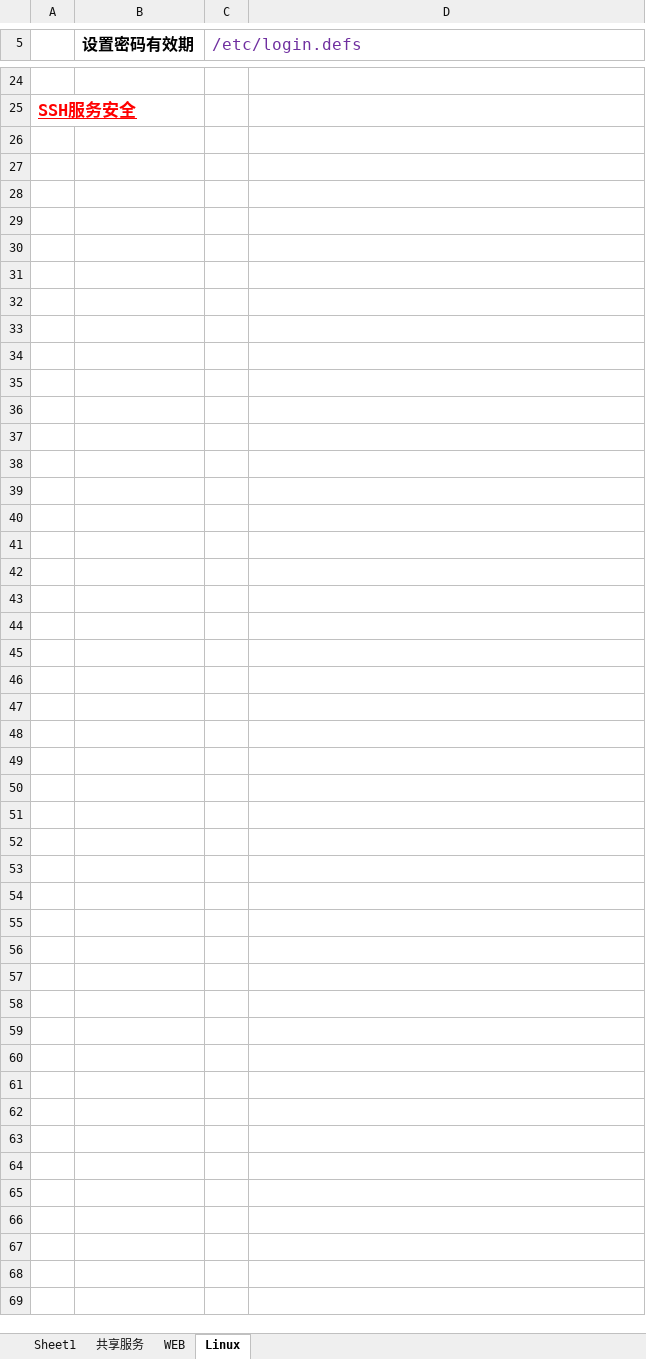
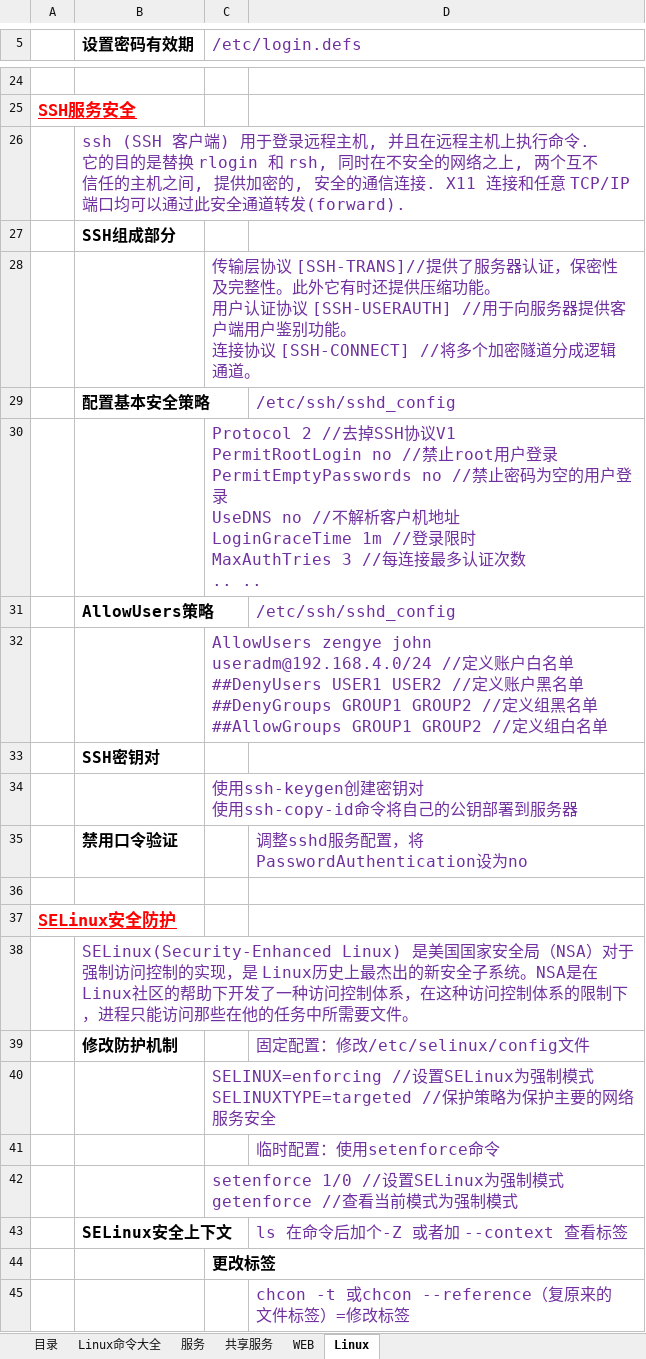
Before and after one commit to FirewoodBloody/Linux, an Excel workbook: LINUX.xlsx, sheet Linux, drawn as a sheet; only a part is shown, gaps mark what is left out; values as stored, in another font and other column widths than the file's, no borders; ↵ is a line break in a cell; the diff names each change by its address in the sheet, - before the commit and + after, or states it on an @@ line.

```diff
--- a/LINUX.xlsx (sheet Linux)
+++ b/LINUX.xlsx (sheet Linux)
-sheet tab: Sheet1
+sheet tab: 目录
+sheet tab: Linux命令大全
+sheet tab: 服务
+row 26:  | ssh (SSH 客户端) 用于登录远程主机, 并且在远程主机上执行命令. ↵ 它的目的是替换 rlogin 和 rsh, 同时在不安全的网络之上, 两个互不 ↵ 信任的主机之间, 提供加密的, 安全的通信连接. X11 连接和任意 TCP/IP ↵ 端口均可以通过此安全通道转发(forward).
+row 27:  | SSH组成部分
+row 28:  |  | 传输层协议 [SSH-TRANS]//提供了服务器认证，保密性及完整性。此外它有时还提供压缩功能。 ↵ 用户认证协议 [SSH-USERAUTH] //用于向服务器提供客户端用户鉴别功能。 ↵ 连接协议 [SSH-CONNECT] //将多个加密隧道分成逻辑通道。
+row 29:  | 配置基本安全策略 |  | /etc/ssh/sshd_config
+row 30:  |  | Protocol 2 //去掉SSH协议V1 ↵ PermitRootLogin no //禁止root用户登录 ↵ PermitEmptyPasswords no //禁止密码为空的用户登录 ↵ UseDNS no //不解析客户机地址 ↵ LoginGraceTime 1m //登录限时 ↵ MaxAuthTries 3 //每连接最多认证次数 ↵ .. ..
+row 31:  | AllowUsers策略 |  | /etc/ssh/sshd_config
+row 32:  |  | AllowUsers zengye john useradm@192.168.4.0/24 //定义账户白名单 ↵ ##DenyUsers USER1 USER2 //定义账户黑名单 ↵ ##DenyGroups GROUP1 GROUP2 //定义组黑名单 ↵ ##AllowGroups GROUP1 GROUP2 //定义组白名单
+row 33:  | SSH密钥对
+row 34:  |  | 使用ssh-keygen创建密钥对 ↵ 使用ssh-copy-id命令将自己的公钥部署到服务器
+row 35:  | 禁用口令验证 |  | 调整sshd服务配置，将PasswordAuthentication设为no
+row 36: (empty)
+row 37: SELinux安全防护
+row 38:  | SELinux(Security-Enhanced Linux) 是美国国家安全局（NSA）对于强制访问控制的实现，是 Linux历史上最杰出的新安全子系统。NSA是在Linux社区的帮助下开发了一种访问控制体系，在这种访问控制体系的限制下，进程只能访问那些在他的任务中所需要文件。
+row 39:  | 修改防护机制 |  | 固定配置：修改/etc/selinux/config文件
+row 40:  |  | SELINUX=enforcing //设置SELinux为强制模式 ↵ SELINUXTYPE=targeted //保护策略为保护主要的网络服务安全
+row 41:  |  |  | 临时配置：使用setenforce命令
+row 42:  |  | setenforce 1/0 //设置SELinux为强制模式 ↵ getenforce //查看当前模式为强制模式
+row 43:  | SELinux安全上下文 |  | ls 在命令后加个-Z 或者加 --context 查看标签
+row 44:  |  | 更改标签
+row 45:  |  |  | chcon -t 或chcon --reference（复原来的 文件标签）=修改标签
```
Also changed, not shown: sheet 目录.
